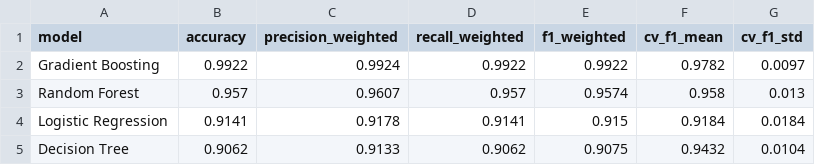
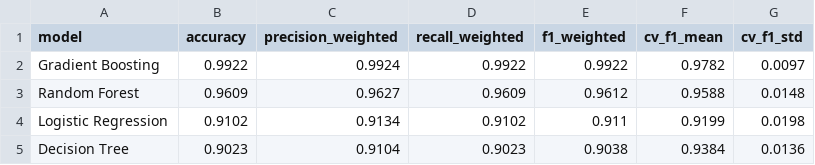
Before and after one commit to MethusalaKPerera/AI-POWERED-KITCHEN-ECHO-SYSTEM, a CSV file: Backend/NutritionGuidance/ml/models/model_comparison_results.csv, drawn as a sheet.

```diff
--- a/Backend/NutritionGuidance/ml/models/model_comparison_results.csv
+++ b/Backend/NutritionGuidance/ml/models/model_comparison_results.csv
@@ -2,4 +2,4 @@ model,accuracy,precision_weighted,recall_weighted,f1_weighted,cv_f1_mean,cv_f1_s
 Gradient Boosting,0.9922,0.9924,0.9922,0.9922,0.9782,0.0097
-Random Forest,0.957,0.9607,0.957,0.9574,0.958,0.013
-Logistic Regression,0.9141,0.9178,0.9141,0.915,0.9184,0.0184
-Decision Tree,0.9062,0.9133,0.9062,0.9075,0.9432,0.0104
+Random Forest,0.9609,0.9627,0.9609,0.9612,0.9588,0.0148
+Logistic Regression,0.9102,0.9134,0.9102,0.911,0.9199,0.0198
+Decision Tree,0.9023,0.9104,0.9023,0.9038,0.9384,0.0136
```
Also changed, not shown: Backend/NutritionGuidance/ml/models/feature_importance.csv, 14 other files.
